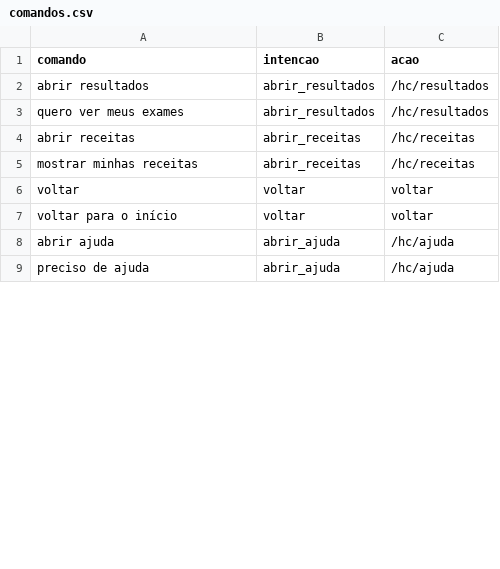
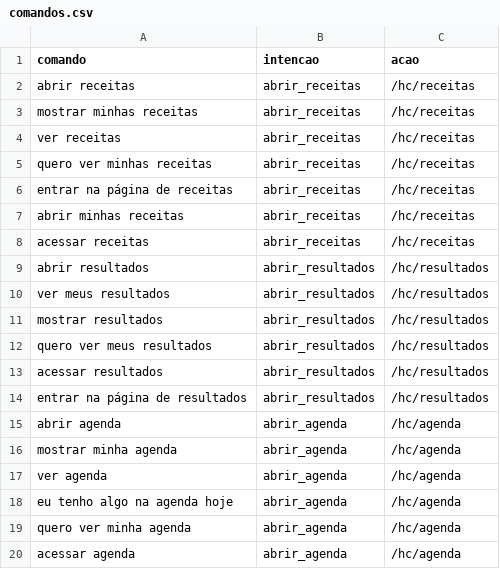
Before and after one commit to BSM-Challenge/api_comando_voz_ia, a CSV file: comandos.csv, drawn as a sheet; only a part is shown; the shorter side is filled out with more unchanged rows; the diff covers the shown part only.

Commit message:
feat(comandos): adicionado novos comandos

```diff
--- a/comandos.csv
+++ b/comandos.csv
@@ -1,7 +1,20 @@
 comando,intencao,acao
-abrir resultados,abrir_resultados,/hc/resultados
-quero ver meus exames,abrir_resultados,/hc/resultados
 abrir receitas,abrir_receitas,/hc/receitas
 mostrar minhas receitas,abrir_receitas,/hc/receitas
-voltar,voltar,voltar
-voltar para o início,voltar,voltar
+ver receitas,abrir_receitas,/hc/receitas
+quero ver minhas receitas,abrir_receitas,/hc/receitas
+entrar na página de receitas,abrir_receitas,/hc/receitas
+abrir minhas receitas,abrir_receitas,/hc/receitas
+acessar receitas,abrir_receitas,/hc/receitas
+abrir resultados,abrir_resultados,/hc/resultados
+ver meus resultados,abrir_resultados,/hc/resultados
+mostrar resultados,abrir_resultados,/hc/resultados
+quero ver meus resultados,abrir_resultados,/hc/resultados
+acessar resultados,abrir_resultados,/hc/resultados
+entrar na página de resultados,abrir_resultados,/hc/resultados
+abrir agenda,abrir_agenda,/hc/agenda
+mostrar minha agenda,abrir_agenda,/hc/agenda
+ver agenda,abrir_agenda,/hc/agenda
+eu tenho algo na agenda hoje,abrir_agenda,/hc/agenda
+quero ver minha agenda,abrir_agenda,/hc/agenda
+acessar agenda,abrir_agenda,/hc/agenda
```
Also changed, not shown: 44 added rows and 2 moved rows elsewhere in this file.
